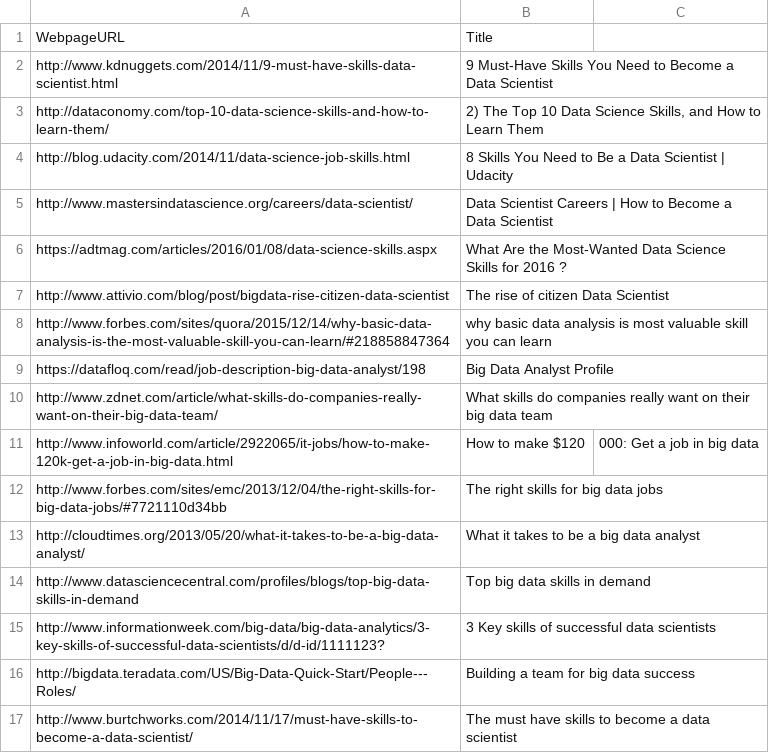
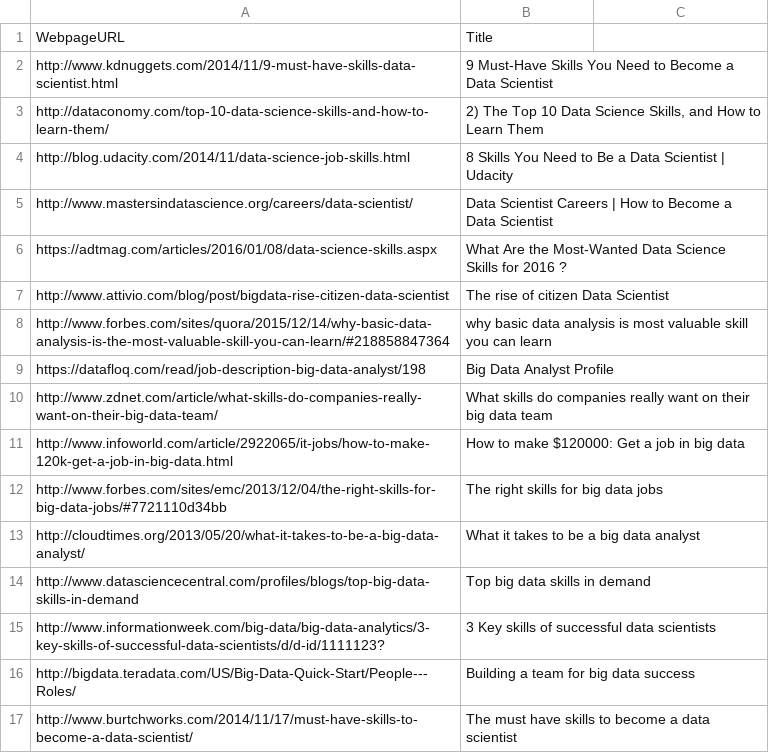
Before and after one commit to gpsingh12/SlackProjects, a CSV file: data/webpages_limited.csv, drawn as a sheet.

Commit message:
added urls

```diff
--- a/data/webpages_limited.csv
+++ b/data/webpages_limited.csv
@@ -10,3 +10,3 @@ https://datafloq.com/read/job-description-big-data-analyst/198, Big Data Analyst
 http://www.zdnet.com/article/what-skills-do-companies-really-want-on-their-big-data-team/, What skills do companies really want on their big data team
-http://www.infoworld.com/article/2922065/it-jobs/how-to-make-120k-get-a-job-in-big-data.html, How to make $120,000: Get a job in big data
+http://www.infoworld.com/article/2922065/it-jobs/how-to-make-120k-get-a-job-in-big-data.html, How to make $120000: Get a job in big data
 http://www.forbes.com/sites/emc/2013/12/04/the-right-skills-for-big-data-jobs/#7721110d34bb, The right skills for big data jobs
```
